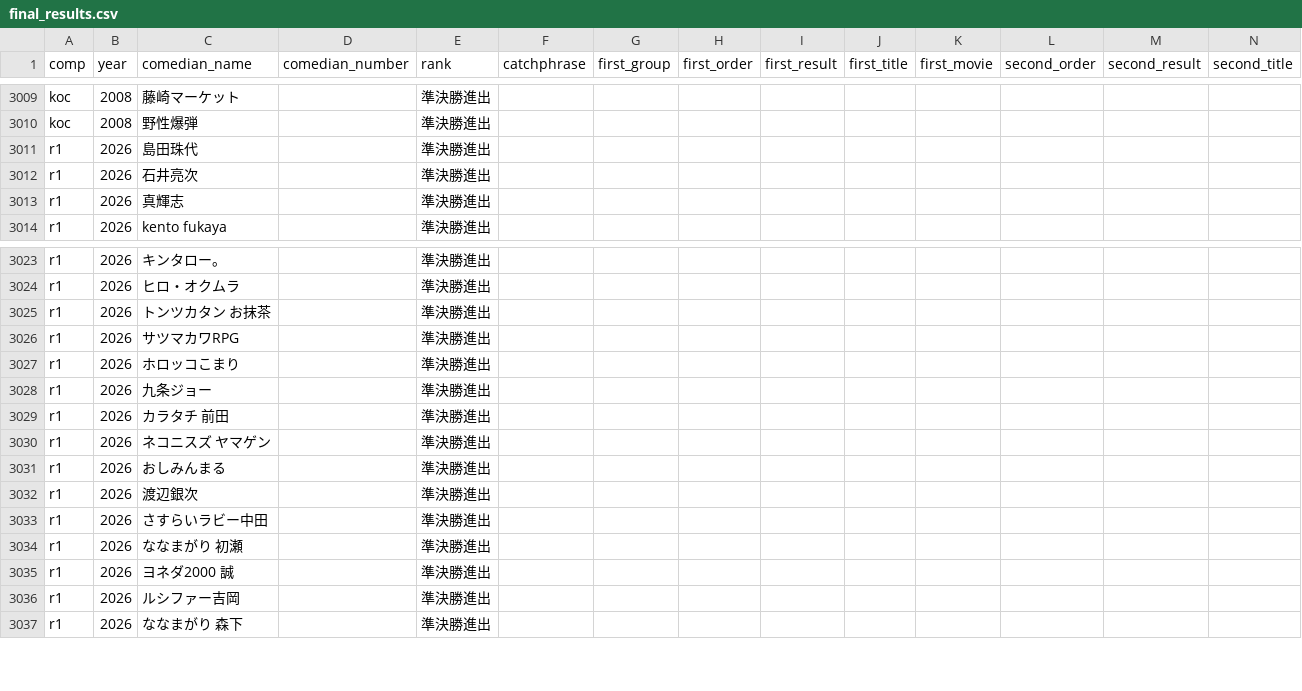
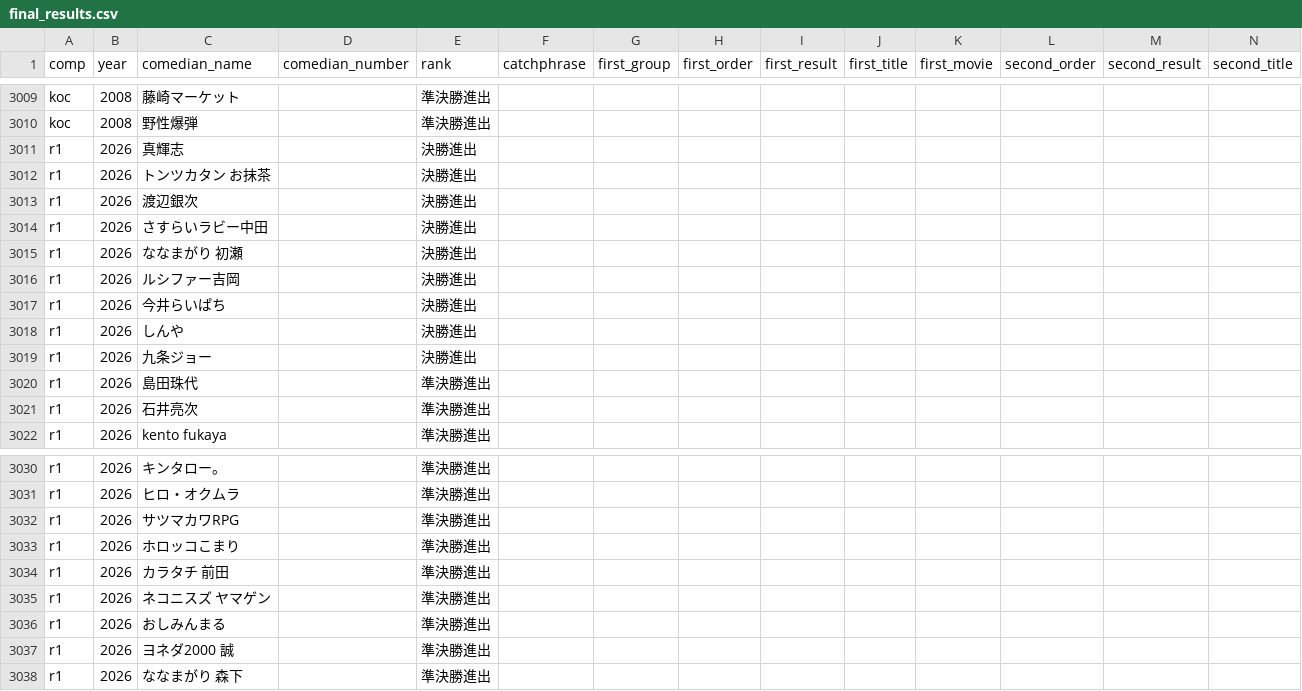
Before and after one commit to gmmtea/owarai-data, a CSV file: seed_csv/final_results.csv, drawn as a sheet; only a part is shown, gaps mark what is left out; removed rows and columns are numbered as before the commit, all else as after; rows hold the shown columns only; the diff covers the shown part only; the diff names each change by its address in the sheet, - before the commit and + after, or states it on an @@ line.

```diff
--- a/seed_csv/final_results.csv
+++ b/seed_csv/final_results.csv
+row 3011: r1 | 2026 | 真輝志 |  | 決勝進出
+row 3012: r1 | 2026 | トンツカタン お抹茶 |  | 決勝進出
+row 3013: r1 | 2026 | 渡辺銀次 |  | 決勝進出
+row 3014: r1 | 2026 | さすらいラビー中田 |  | 決勝進出
+row 3015: r1 | 2026 | ななまがり 初瀬 |  | 決勝進出
+row 3016: r1 | 2026 | ルシファー吉岡 |  | 決勝進出
+row 3017: r1 | 2026 | 今井らいぱち |  | 決勝進出
+row 3018: r1 | 2026 | しんや |  | 決勝進出
+row 3019: r1 | 2026 | 九条ジョー |  | 決勝進出
-row 3013: r1 | 2026 | 真輝志 |  | 準決勝進出
-row 3025: r1 | 2026 | トンツカタン お抹茶 |  | 準決勝進出
-row 3028: r1 | 2026 | 九条ジョー |  | 準決勝進出
-row 3032: r1 | 2026 | 渡辺銀次 |  | 準決勝進出
-row 3033: r1 | 2026 | さすらいラビー中田 |  | 準決勝進出
-row 3034: r1 | 2026 | ななまがり 初瀬 |  | 準決勝進出
-row 3036: r1 | 2026 | ルシファー吉岡 |  | 準決勝進出
```
Also changed, not shown: 2 removed rows elsewhere in this file, seed_csv/updates.csv, 1 other file.
